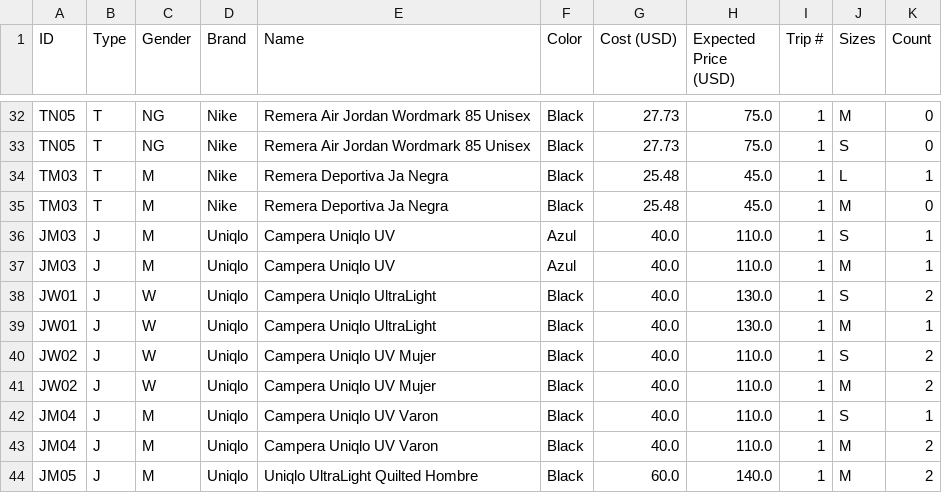
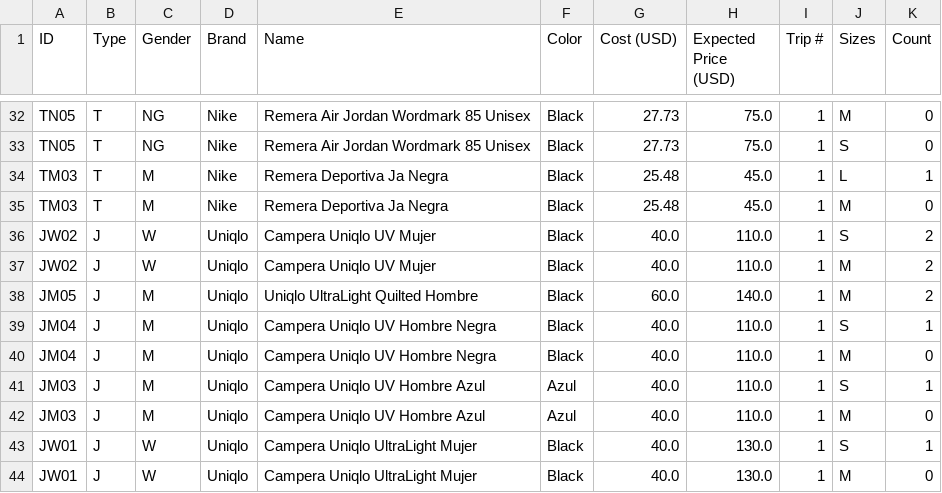
Before and after one commit to mica-92/fily_private, a CSV file: available.csv, drawn as a sheet; only a part is shown, gaps mark what is left out.

```diff
--- a/available.csv
+++ b/available.csv
@@ -35,10 +35,10 @@ TM03,T,M,Nike,Remera Deportiva Ja Negra,Black,25.48,45.0,1,L,1
 TM03,T,M,Nike,Remera Deportiva Ja Negra,Black,25.48,45.0,1,M,0
-JM03,J,M,Uniqlo,Campera Uniqlo UV,Azul,40.0,110.0,1,S,1
-JM03,J,M,Uniqlo,Campera Uniqlo UV,Azul,40.0,110.0,1,M,1
-JW01,J,W,Uniqlo,Campera Uniqlo UltraLight,Black,40.0,130.0,1,S,2
-JW01,J,W,Uniqlo,Campera Uniqlo UltraLight,Black,40.0,130.0,1,M,1
 JW02,J,W,Uniqlo,Campera Uniqlo UV Mujer,Black,40.0,110.0,1,S,2
 JW02,J,W,Uniqlo,Campera Uniqlo UV Mujer,Black,40.0,110.0,1,M,2
-JM04,J,M,Uniqlo,Campera Uniqlo UV Varon,Black,40.0,110.0,1,S,1
-JM04,J,M,Uniqlo,Campera Uniqlo UV Varon,Black,40.0,110.0,1,M,2
 JM05,J,M,Uniqlo,Uniqlo UltraLight Quilted Hombre ,Black,60.0,140.0,1,M,2
+JM04,J,M,Uniqlo,Campera Uniqlo UV Hombre Negra,Black,40.0,110.0,1,S,1
+JM04,J,M,Uniqlo,Campera Uniqlo UV Hombre Negra,Black,40.0,110.0,1,M,0
+JM03,J,M,Uniqlo,Campera Uniqlo UV Hombre Azul,Azul,40.0,110.0,1,S,1
+JM03,J,M,Uniqlo,Campera Uniqlo UV Hombre Azul,Azul,40.0,110.0,1,M,0
+JW01,J,W,Uniqlo,Campera Uniqlo UltraLight Mujer,Black,40.0,130.0,1,S,1
+JW01,J,W,Uniqlo,Campera Uniqlo UltraLight Mujer,Black,40.0,130.0,1,M,0
```
Also changed, not shown: products.csv, 4 other files.
